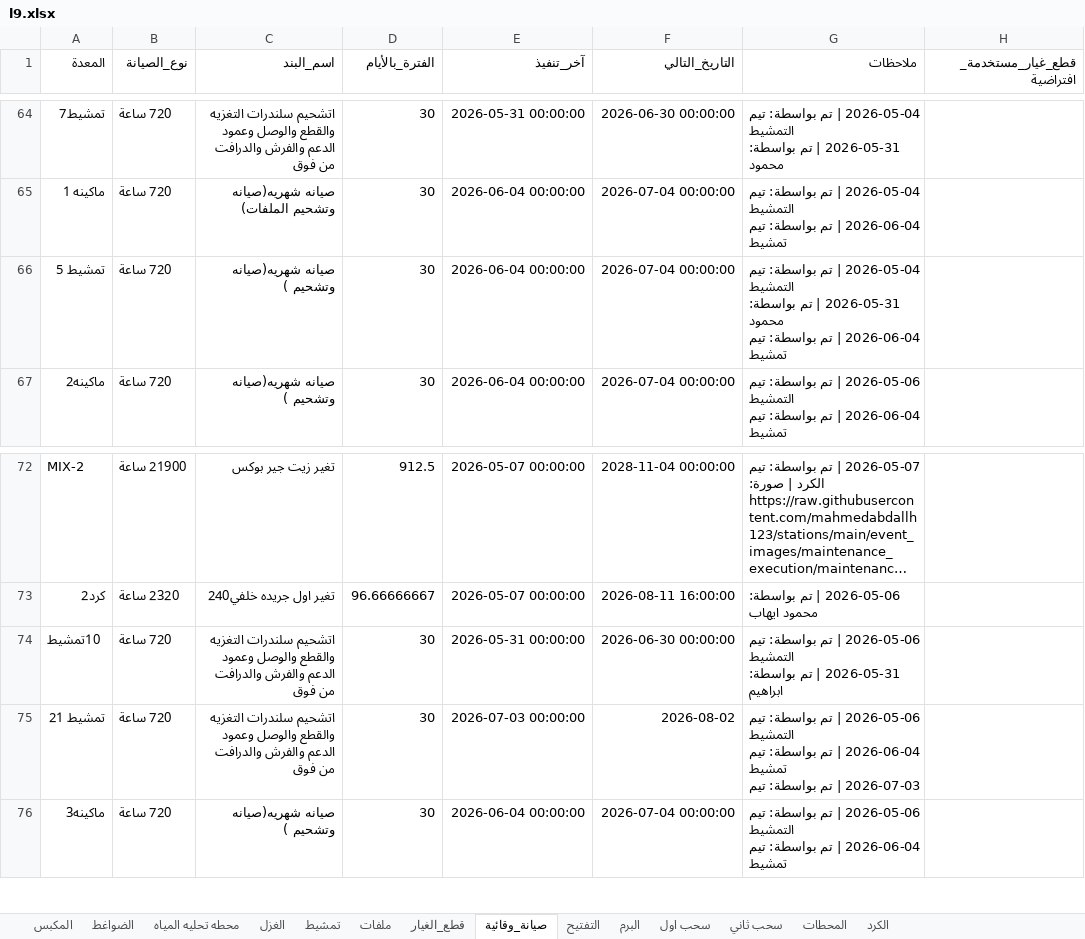
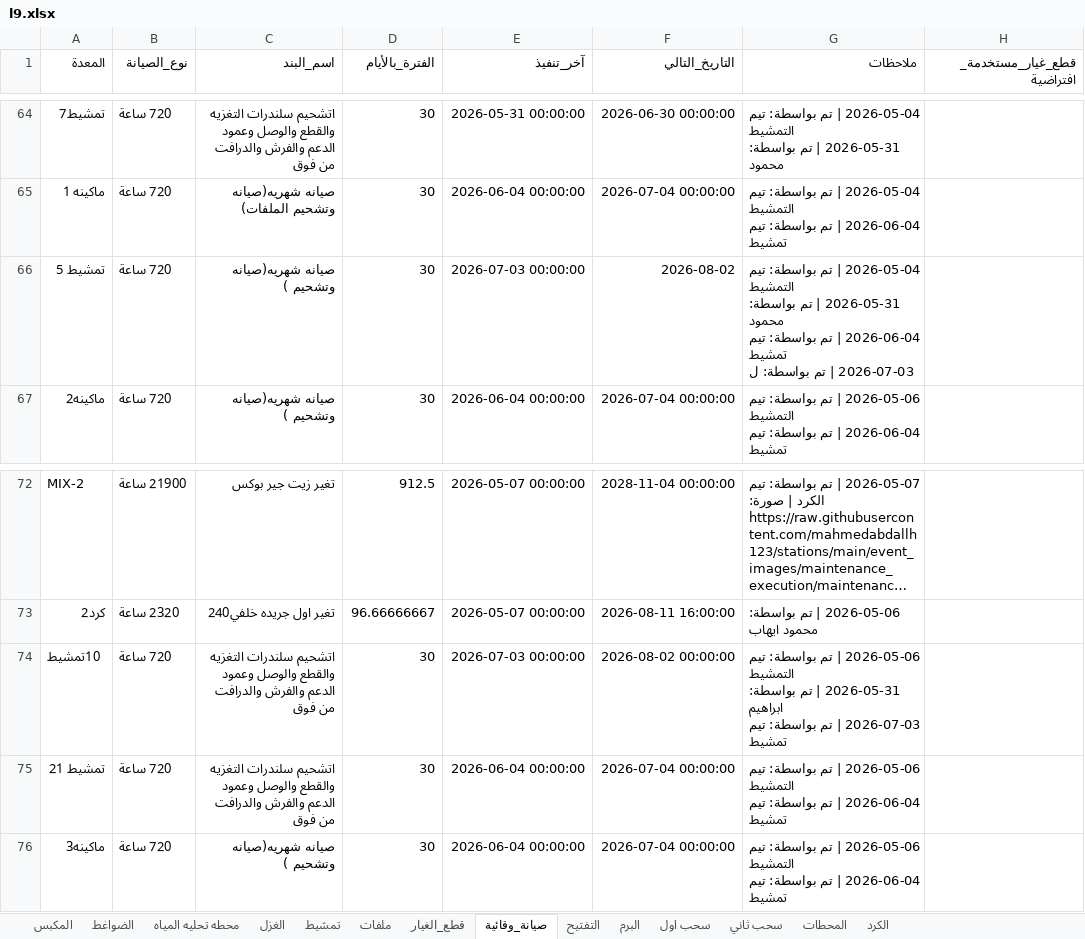
Before and after one commit to mahmedabdallh123/stations, an Excel workbook: l9.xlsx, sheet صيانة_وقائية, drawn as a sheet; only a part is shown, gaps mark what is left out; long unchanged cells end in …; values as stored, in another font and other column widths than the file's, no borders; ↵ is a line break in a cell; the diff names each change by its address in the sheet, - before the commit and + after, or states it on an @@ line.

Commit message:
تحديث البيانات - 2026-07-03 09:50:30

```diff
--- a/l9.xlsx (sheet صيانة_وقائية)
+++ b/l9.xlsx (sheet صيانة_وقائية)
-E66 (آخر_تنفيذ): 2026-06-04 00:00:00
+E66 (آخر_تنفيذ): 2026-07-03 00:00:00
-F66 (التاريخ_التالي): 2026-07-04 00:00:00
+F66 (التاريخ_التالي): 2026-08-02
-G66 (ملاحظات): …تيم تمشيط
+G66 (ملاحظات): …تيم تمشيط ↵ 2026-07-03 | تم بواسطة: ل
-E74 (آخر_تنفيذ): 2026-05-31 00:00:00
+E74 (آخر_تنفيذ): 2026-07-03 00:00:00
-F74 (التاريخ_التالي): 2026-06-30 00:00:00
+F74 (التاريخ_التالي): 2026-08-02 00:00:00
-G74 (ملاحظات): …بواسطة: ابراهيم
+G74 (ملاحظات): …بواسطة: ابراهيم ↵ 2026-07-03 | تم بواسطة: تيم تمشيط
-E75 (آخر_تنفيذ): 2026-07-03 00:00:00
+E75 (آخر_تنفيذ): 2026-06-04 00:00:00
-F75 (التاريخ_التالي): 2026-08-02
+F75 (التاريخ_التالي): 2026-07-04 00:00:00
-G75 (ملاحظات): …تيم تمشيط ↵ 2026-07-03 | تم بواسطة: تيم
+G75 (ملاحظات): …تيم تمشيط
```
